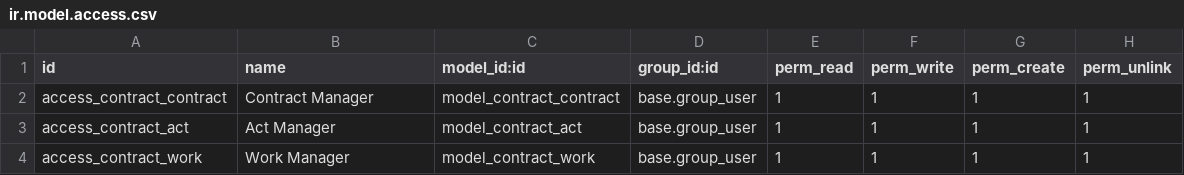
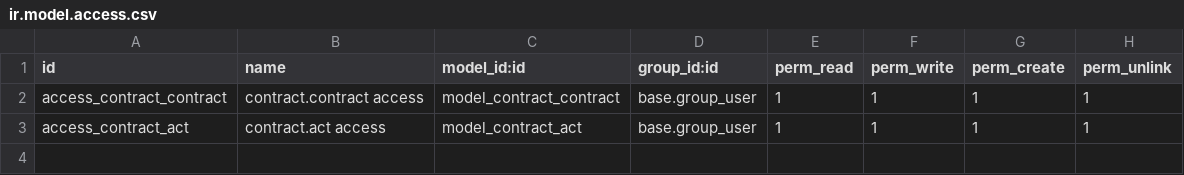
Before and after one commit to Dimskay1988/master_details, a CSV file: security/ir.model.access.csv, drawn as a sheet.

```diff
--- a/security/ir.model.access.csv
+++ b/security/ir.model.access.csv
@@ -1,4 +1,3 @@
 id,name,model_id:id,group_id:id,perm_read,perm_write,perm_create,perm_unlink
-access_contract_contract,Contract Manager,model_contract_contract,base.group_user,1,1,1,1
-access_contract_act,Act Manager,model_contract_act,base.group_user,1,1,1,1
-access_contract_work,Work Manager,model_contract_work,base.group_user,1,1,1,1
+access_contract_contract,contract.contract access,model_contract_contract,base.group_user,1,1,1,1
+access_contract_act,contract.act access,model_contract_act,base.group_user,1,1,1,1
```
Also changed, not shown: 6 other files.
